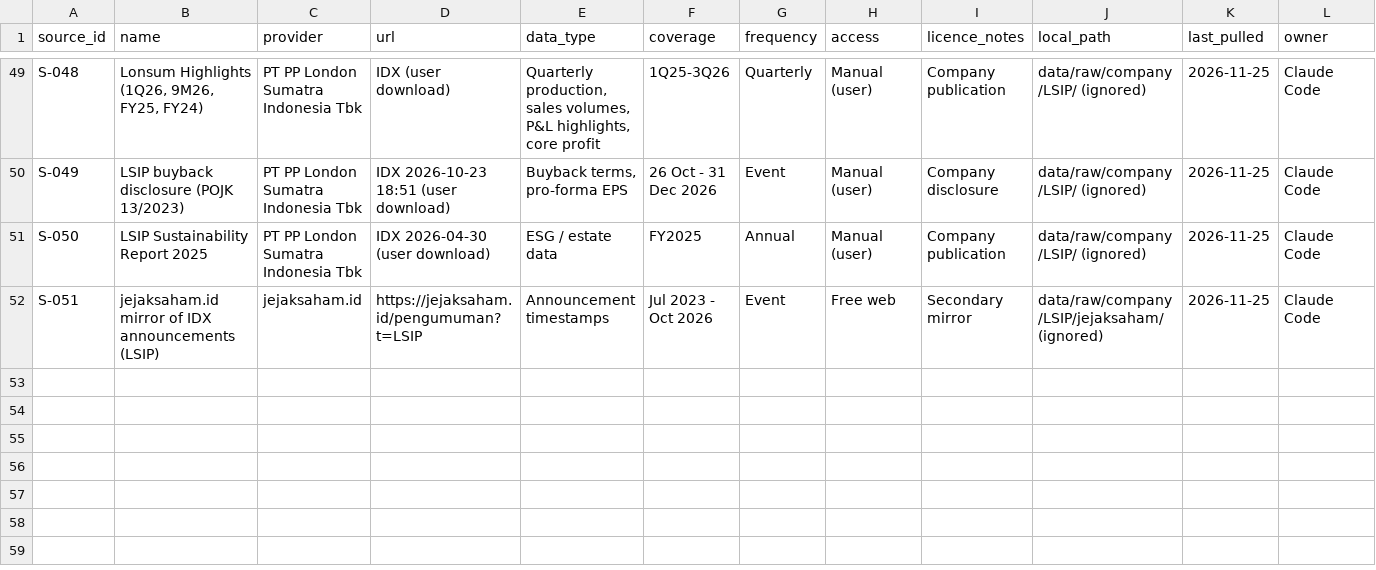
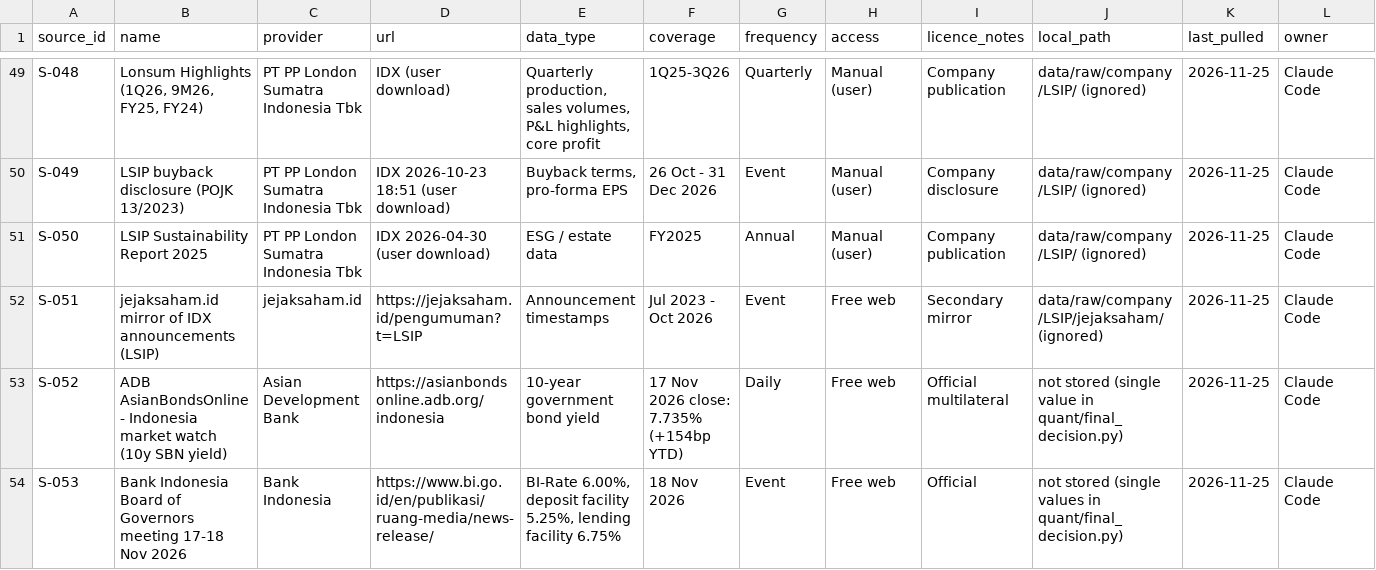
Before and after one commit to hokawagaming-cloud/indonesia-palm-oil-research, a CSV file: data/SOURCE_REGISTER.csv, drawn as a sheet; only a part is shown, gaps mark what is left out; rows hold the shown columns only; the diff names each change by its address in the sheet, - before the commit and + after, or states it on an @@ line.

```diff
--- a/data/SOURCE_REGISTER.csv
+++ b/data/SOURCE_REGISTER.csv
+row 53: S-052 | ADB AsianBondsOnline - Indonesia market watch (10y SBN yield) | Asian Development Bank | https://asianbondsonline.adb.org/indonesia | 10-year government bond yield | 17 Nov 2026 close: 7.735% (+154bp YTD) | Daily | Free web | Official multilateral | not stored (single value in quant/final_decision.py) | 2026-11-25 | Claude Code
+row 54: S-053 | Bank Indonesia Board of Governors meeting 17-18 Nov 2026 | Bank Indonesia | https://www.bi.go.id/en/publikasi/ruang-media/news-release/ | BI-Rate 6.00%, deposit facility 5.25%, lending facility 6.75% | 18 Nov 2026 | Event | Free web | Official | not stored (single values in quant/final_decision.py) | 2026-11-25 | Claude Code
```
Also changed, not shown: data/reference/forecast_journal.csv, 12 other files.
